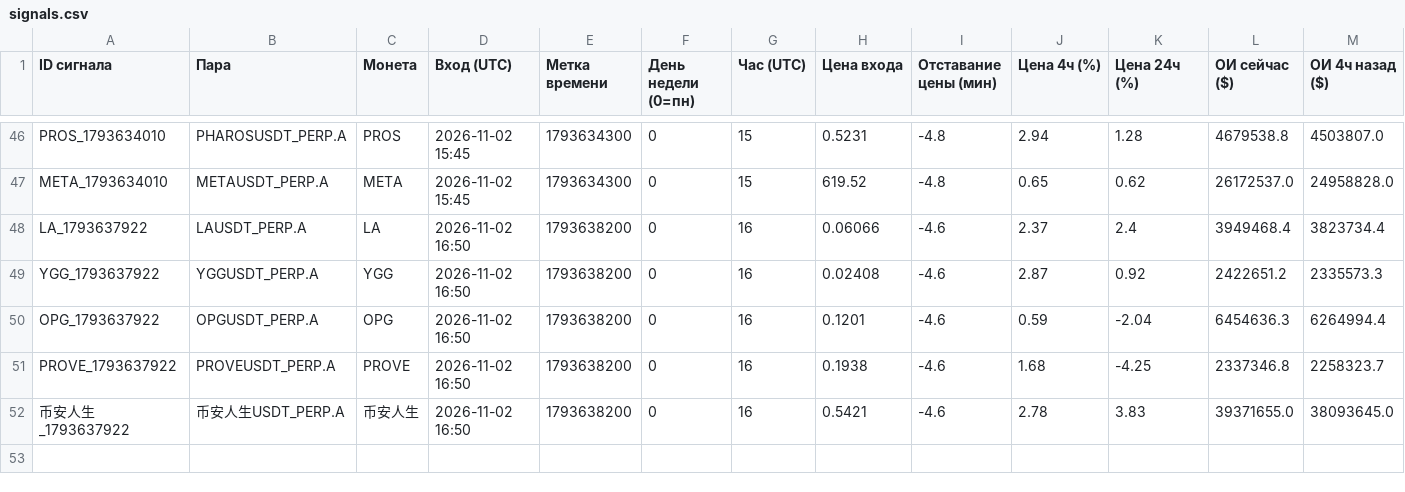
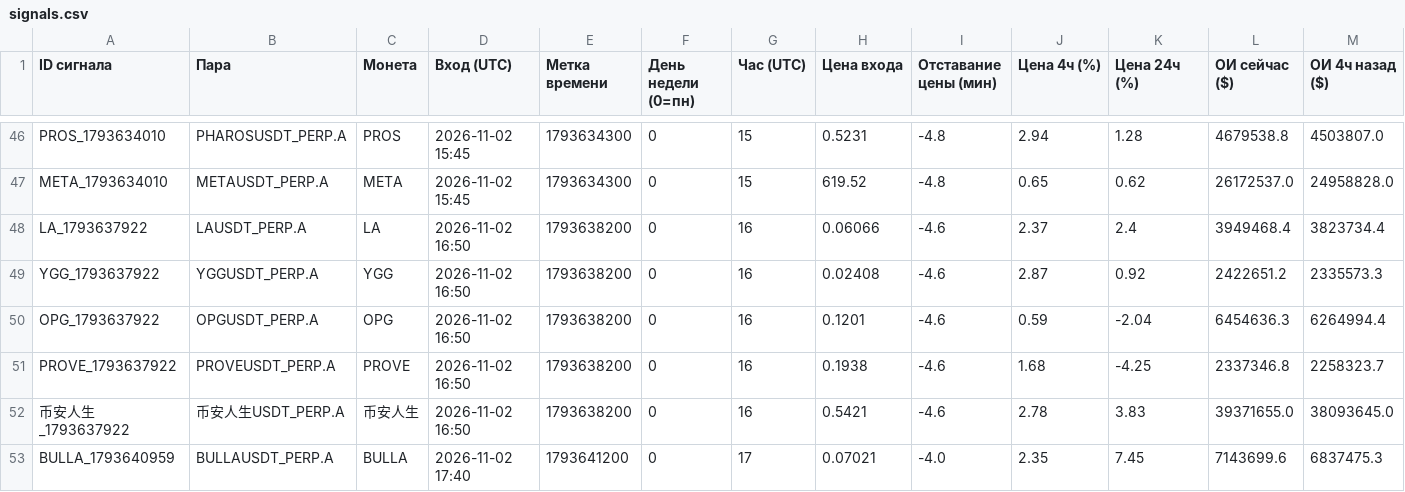
Before and after one commit to HelaPataki/crypto-bot, a CSV file: signals.csv, drawn as a sheet; only a part is shown, gaps mark what is left out; rows hold the shown columns only; the diff names each change by its address in the sheet, - before the commit and + after, or states it on an @@ line.

```diff
--- a/signals.csv
+++ b/signals.csv
+row 53: BULLA_1793640959 | BULLAUSDT_PERP.A | BULLA | 2026-11-02 17:40 | 1793641200 | 0 | 17 | 0.07021 | -4.0 | 2.35 | 7.45 | 7143699.6 | 6837475.3
```
Also changed, not shown: 1 other file.
